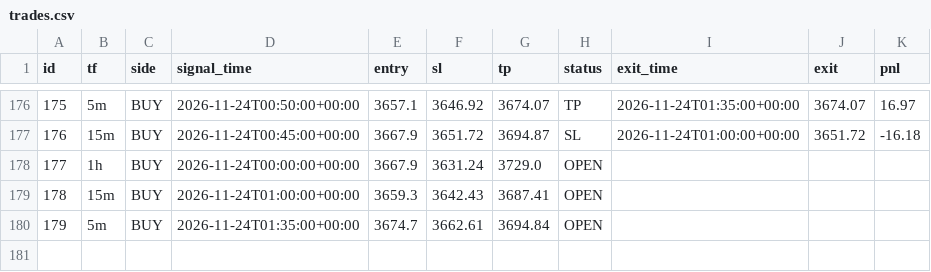
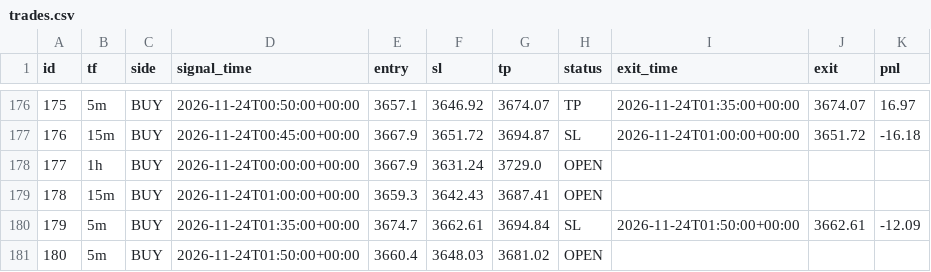
Before and after one commit to wasmehari-lang/-, a CSV file: trades.csv, drawn as a sheet; only a part is shown, gaps mark what is left out.

Commit message:
update trades

```diff
--- a/trades.csv
+++ b/trades.csv
@@ -179,2 +179,3 @@ id,tf,side,signal_time,entry,sl,tp,status,exit_time,exit,pnl
 178,15m,BUY,2026-11-24T01:00:00+00:00,3659.3,3642.43,3687.41,OPEN,,,
-179,5m,BUY,2026-11-24T01:35:00+00:00,3674.7,3662.61,3694.84,OPEN,,,
+179,5m,BUY,2026-11-24T01:35:00+00:00,3674.7,3662.61,3694.84,SL,2026-11-24T01:50:00+00:00,3662.61,-12.09
+180,5m,BUY,2026-11-24T01:50:00+00:00,3660.4,3648.03,3681.02,OPEN,,,
```
